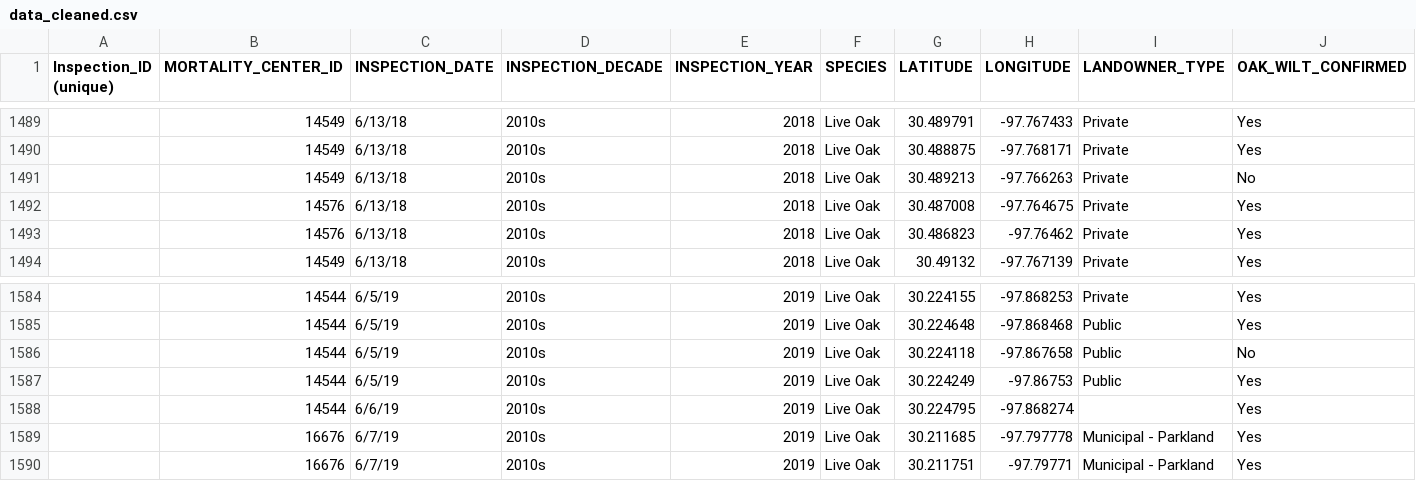
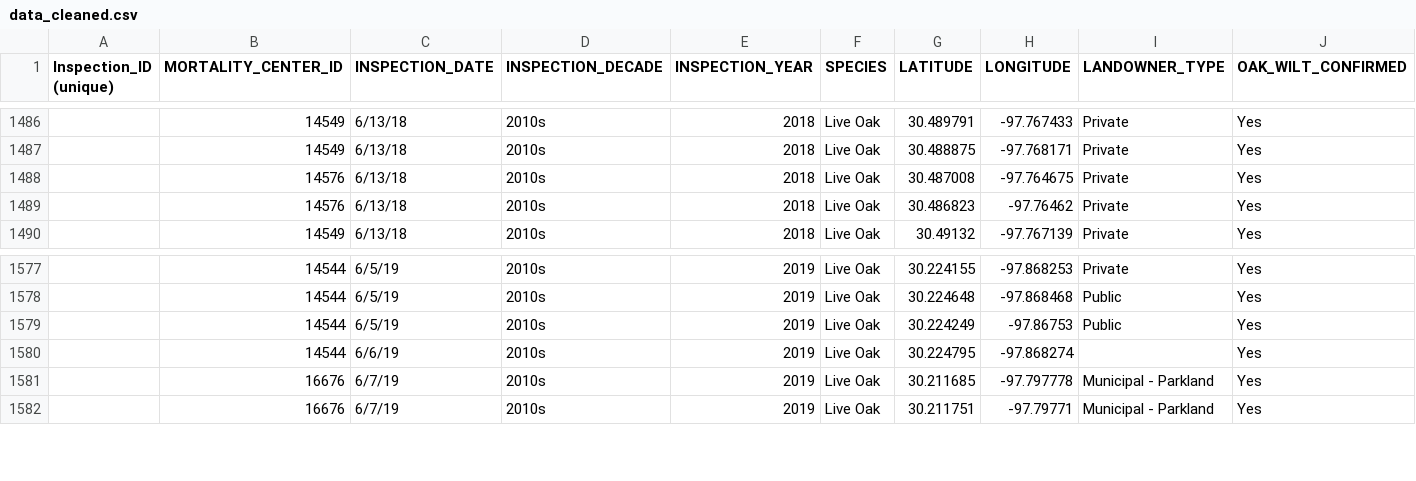
Before and after one commit to IMGROOT2/oak-wilt-detection, a CSV file: data/data_cleaned.csv, drawn as a sheet; only a part is shown, gaps mark what is left out; rows hold the shown columns only; the diff covers the shown part only; the diff names each change by its address in the sheet, - before the commit and + after, or states it on an @@ line.

```diff
--- a/data/data_cleaned.csv
+++ b/data/data_cleaned.csv
-row 1491:  | 14549 | 6/13/18 | 2010s | 2018 | Live Oak | 30.489213 | -97.766263 | Private | No
-row 1586:  | 14544 | 6/5/19 | 2010s | 2019 | Live Oak | 30.224118 | -97.867658 | Public | No
```
Also changed, not shown: 8 removed rows elsewhere in this file, 19 other files.
